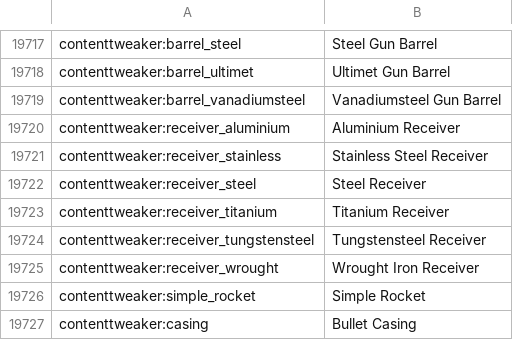
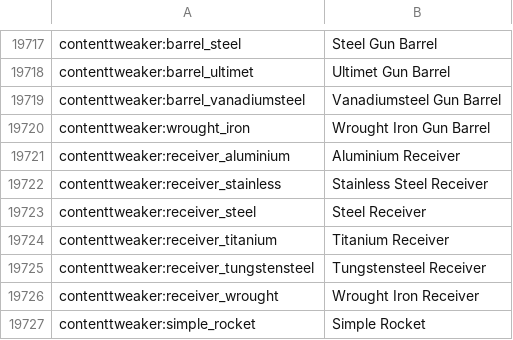
Before and after one commit to MisterNorwood/Warfactory-Legacy, a CSV file: overrides/config/AppliedEnergistics2/items.csv, drawn as a sheet; only a part is shown, gaps mark what is left out; the shorter side is filled out with more unchanged rows; the diff names each change by its address in the sheet, - before the commit and + after, or states it on an @@ line.

```diff
--- a/overrides/config/AppliedEnergistics2/items.csv
+++ b/overrides/config/AppliedEnergistics2/items.csv
+row 19720: contenttweaker:wrought_iron | Wrought Iron Gun Barrel
```
Also changed, not shown: 5 other files.
